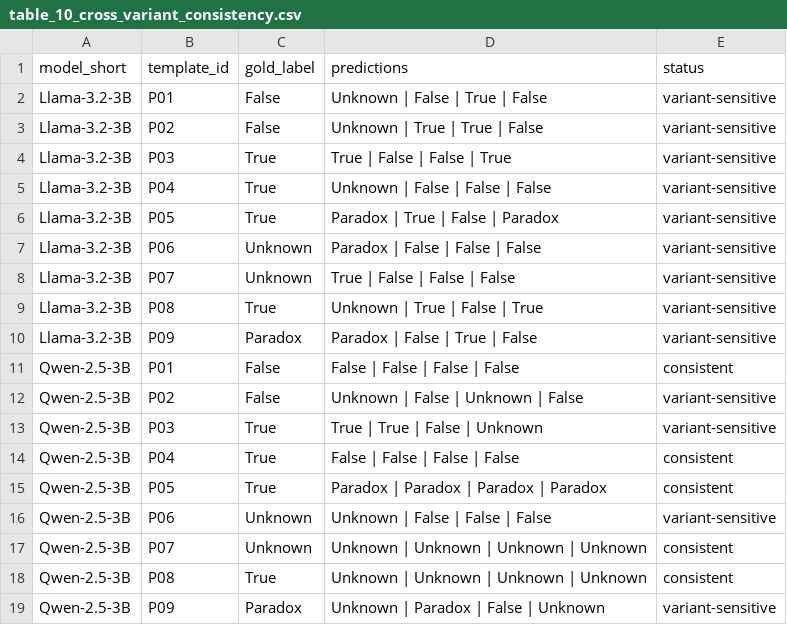
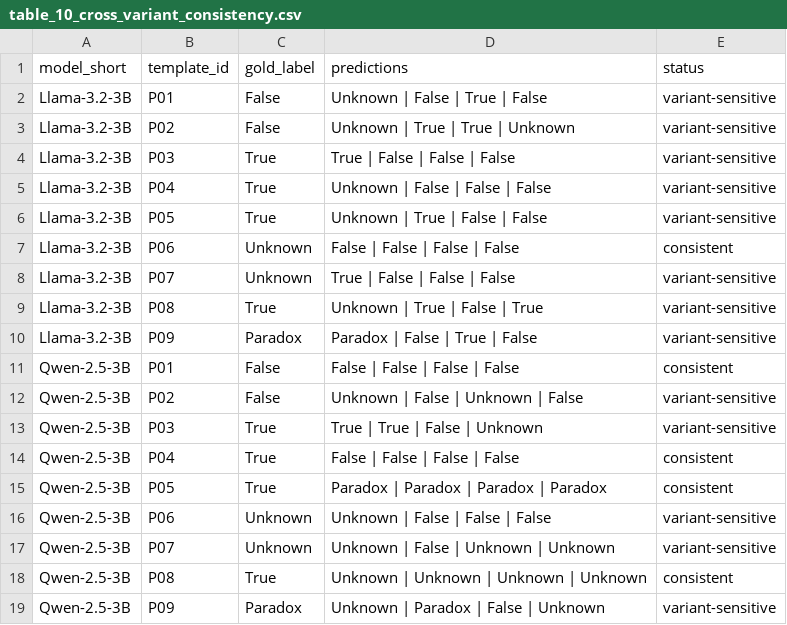
Before and after one commit to emm00-s/llm-symbolic-reasoning-thesis, a CSV file: figures/behavioral/table_10_cross_variant_consistency.csv, drawn as a sheet.

```diff
--- a/figures/behavioral/table_10_cross_variant_consistency.csv
+++ b/figures/behavioral/table_10_cross_variant_consistency.csv
@@ -2,7 +2,7 @@ model_short,template_id,gold_label,predictions,status
 Llama-3.2-3B,P01,False,Unknown | False | True | False,variant-sensitive
-Llama-3.2-3B,P02,False,Unknown | True | True | False,variant-sensitive
-Llama-3.2-3B,P03,True,True | False | False | True,variant-sensitive
+Llama-3.2-3B,P02,False,Unknown | True | True | Unknown,variant-sensitive
+Llama-3.2-3B,P03,True,True | False | False | False,variant-sensitive
 Llama-3.2-3B,P04,True,Unknown | False | False | False,variant-sensitive
-Llama-3.2-3B,P05,True,Paradox | True | False | Paradox,variant-sensitive
-Llama-3.2-3B,P06,Unknown,Paradox | False | False | False,variant-sensitive
+Llama-3.2-3B,P05,True,Unknown | True | False | False,variant-sensitive
+Llama-3.2-3B,P06,Unknown,False | False | False | False,consistent
 Llama-3.2-3B,P07,Unknown,True | False | False | False,variant-sensitive
@@ -16,3 +16,3 @@ Qwen-2.5-3B,P05,True,Paradox | Paradox | Paradox | Paradox,consistent
 Qwen-2.5-3B,P06,Unknown,Unknown | False | False | False,variant-sensitive
-Qwen-2.5-3B,P07,Unknown,Unknown | Unknown | Unknown | Unknown,consistent
+Qwen-2.5-3B,P07,Unknown,Unknown | False | Unknown | Unknown,variant-sensitive
 Qwen-2.5-3B,P08,True,Unknown | Unknown | Unknown | Unknown,consistent
```
Also changed, not shown: 4 other files.
